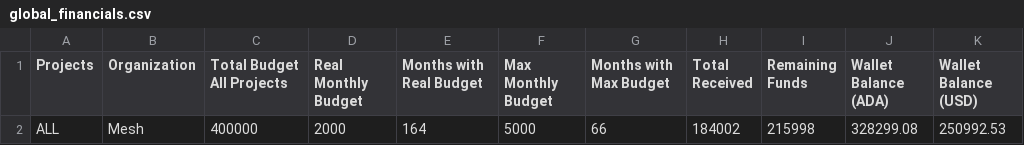
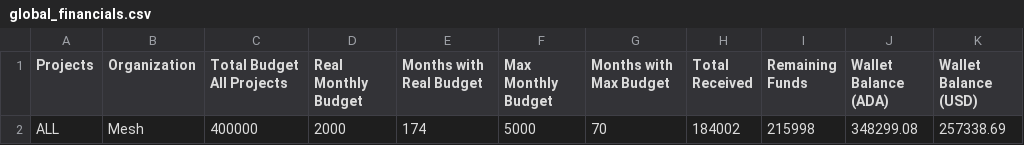
Before and after one commit to Andre-Diamond/proposal-tracker-template, a CSV file: data/global_financials.csv, drawn as a sheet.

```diff
--- a/data/global_financials.csv
+++ b/data/global_financials.csv
@@ -1,2 +1,2 @@
 Projects,Organization,Total Budget All Projects,Real Monthly Budget,Months with Real Budget,Max Monthly Budget,Months with Max Budget,Total Received,Remaining Funds,Wallet Balance (ADA),Wallet Balance (USD)
-ALL,Mesh,400000,2000,164,5000,66,184002,215998,328299.08,250992.53
+ALL,Mesh,400000,2000,174,5000,70,184002,215998,348299.08,257338.69
```
